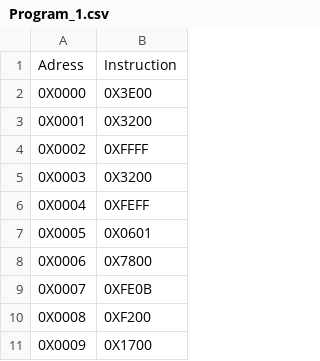
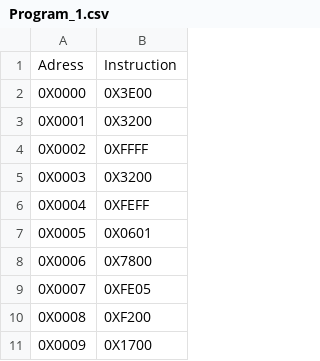
Before and after one commit to josteda99/MicroProcesadorZ80, a CSV file: Programs/Program_1.csv, drawn as a sheet; only a part is shown.

Commit message:
Ultimo cambio

```diff
--- a/Programs/Program_1.csv
+++ b/Programs/Program_1.csv
@@ -8,3 +8,3 @@ Adress,Instruction
 0X0006,0X7800
-0X0007,0XFE0B
+0X0007,0XFE05
 0X0008,0XF200
```
